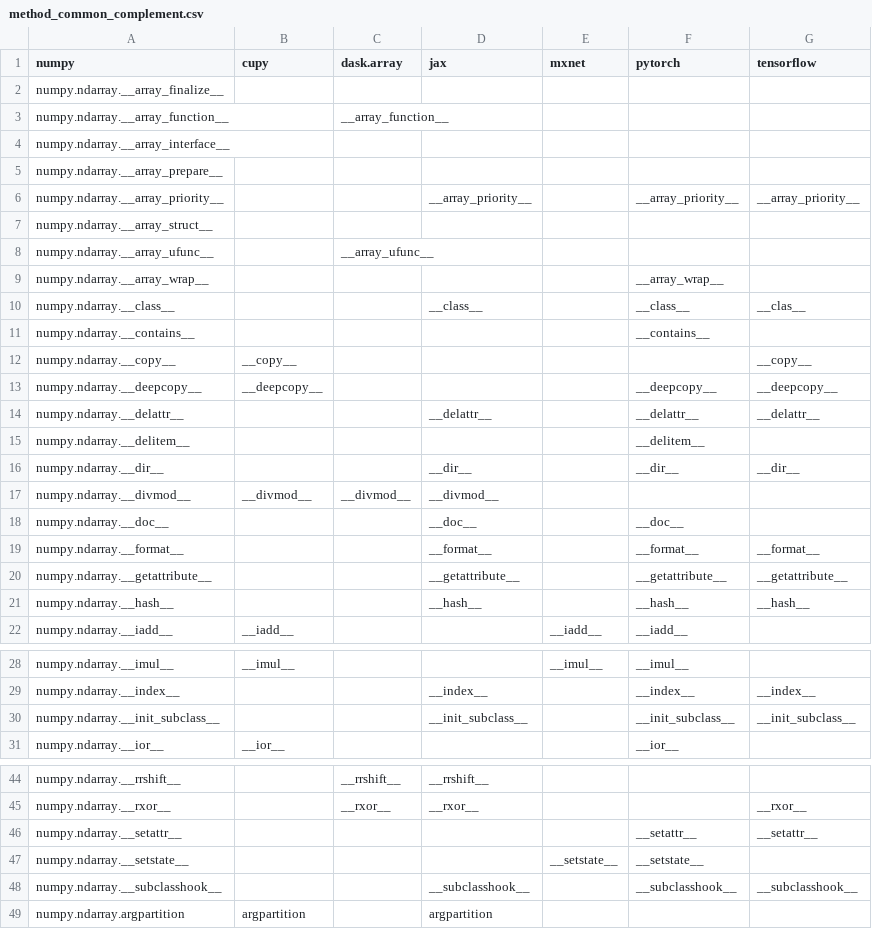
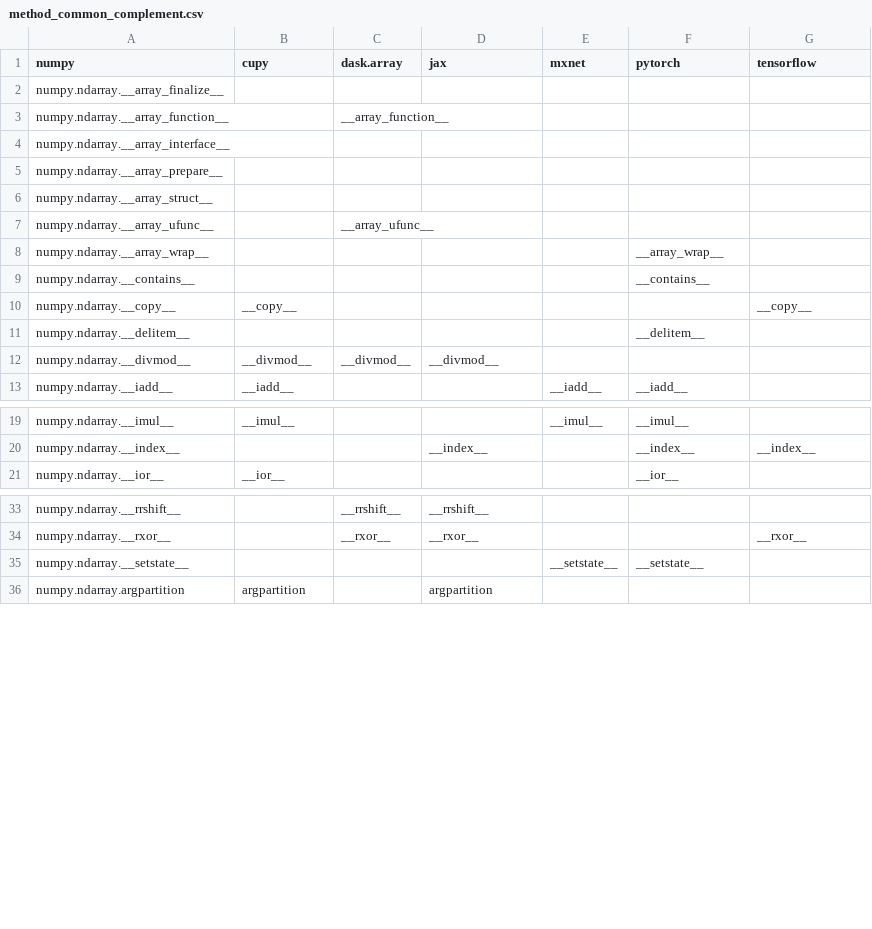
Before and after one commit to data-apis/array-api-comparison, a CSV file: data/method_common_complement.csv, drawn as a sheet; only a part is shown, gaps mark what is left out; the diff covers the shown part only.

```diff
--- a/data/method_common_complement.csv
+++ b/data/method_common_complement.csv
@@ -5,3 +5,2 @@ numpy,cupy,dask.array,jax,mxnet,pytorch,tensorflow
 "numpy.ndarray.__array_prepare__","","","","","",""
-"numpy.ndarray.__array_priority__","","","__array_priority__","","__array_priority__","__array_priority__"
 "numpy.ndarray.__array_struct__","","","","","",""
@@ -9,14 +8,6 @@ numpy,cupy,dask.array,jax,mxnet,pytorch,tensorflow
 "numpy.ndarray.__array_wrap__","","","","","__array_wrap__",""
-"numpy.ndarray.__class__","","","__class__","","__class__","__clas__"
 "numpy.ndarray.__contains__","","","","","__contains__",""
 "numpy.ndarray.__copy__","__copy__","","","","","__copy__"
-"numpy.ndarray.__deepcopy__","__deepcopy__","","","","__deepcopy__","__deepcopy__"
-"numpy.ndarray.__delattr__","","","__delattr__","","__delattr__","__delattr__"
 "numpy.ndarray.__delitem__","","","","","__delitem__",""
-"numpy.ndarray.__dir__","","","__dir__","","__dir__","__dir__"
 "numpy.ndarray.__divmod__","__divmod__","__divmod__","__divmod__","","",""
-"numpy.ndarray.__doc__","","","__doc__","","__doc__",""
-"numpy.ndarray.__format__","","","__format__","","__format__","__format__"
-"numpy.ndarray.__getattribute__","","","__getattribute__","","__getattribute__","__getattribute__"
-"numpy.ndarray.__hash__","","","__hash__","","__hash__","__hash__"
 "numpy.ndarray.__iadd__","__iadd__","","","__iadd__","__iadd__",""
@@ -29,3 +20,2 @@ numpy,cupy,dask.array,jax,mxnet,pytorch,tensorflow
 "numpy.ndarray.__index__","","","__index__","","__index__","__index__"
-"numpy.ndarray.__init_subclass__","","","__init_subclass__","","__init_subclass__","__init_subclass__"
 "numpy.ndarray.__ior__","__ior__","","","","__ior__",""
@@ -45,5 +34,3 @@ numpy,cupy,dask.array,jax,mxnet,pytorch,tensorflow
 "numpy.ndarray.__rxor__","","__rxor__","__rxor__","","","__rxor__"
-"numpy.ndarray.__setattr__","","","","","__setattr__","__setattr__"
 "numpy.ndarray.__setstate__","","","","__setstate__","__setstate__",""
-"numpy.ndarray.__subclasshook__","","","__subclasshook__","","__subclasshook__","__subclasshook__"
 "numpy.ndarray.argpartition","argpartition","","argpartition","","",""
```
Also changed, not shown: 1 removed row elsewhere in this file, data/method_common_apis.csv, data/method_complement.csv, 12 other files.
